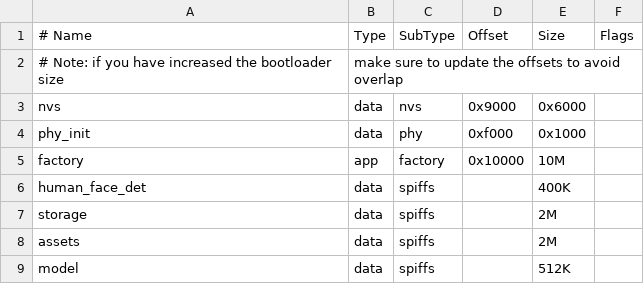
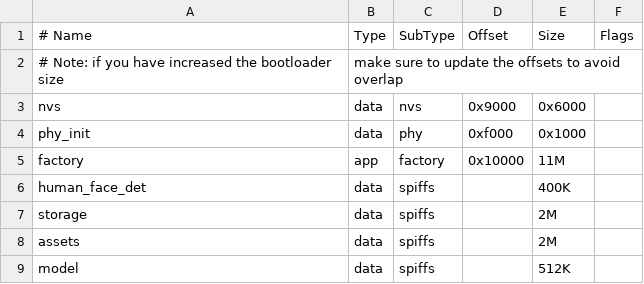
Before and after one commit to dbrhspyjkf-code/M5Tab5-UserDemo, a CSV file: platforms/tab5/partitions.csv, drawn as a sheet.

Commit message:
feat(tab5): Claude assistant, voice input, physical keyboard, xiaozhi controls
- New app_project_assistant (Claude chat) + app_voice_input (voice input)
  apps under app/apps/, with shared voice_input component under
  platforms/tab5/components/voice_input/. Includes design docs and plans
  under docs/superpowers/, plus gateway/request-review scripts.

- Physical keyboard: hal_tab5_keyboard rewritten in HID mode (mode=1)
  using the official M5Stack A164 protocol (I2C 0x6D, G0/G1/G50).
  Reads 2-byte {modifier, keycode} from KB_REG_HID_EVENT (0x30) and
  maps via standard USB HID Usage Table to ASCII (US layout). Replaces
  the hand-written 5x14 NORMAL-mode keymap.

  Bug fixes folded in:
    * lvKbGroup was only created in the USB path (hal_usb.cpp), so
      the I2C keyboard polled events but kb_forward_to_lvgl
      early-returned at 'g == nullptr' — now created in
      hal_tab5_keyboard_init if absent.
    * lv_group_send_data() doesn't inject chars into a textarea;
      call lv_textarea_add_char / delete_char / cursor_* directly.
    * All LVGL calls from the kb_poll_task are wrapped in
      hal->lvglLock()/Unlock() to avoid lv_inv_area assertions
      when the LVGL render thread is mid-frame.

- Enter triggers Send: HAL exposes onEnterPressed std::function
  (app/hal/hal.h). app_project_assistant::onOpen registers a
  closure that calls _sendMessage(); the keyboard driver calls
  this hook (bypassing LVGL's key-event pipeline) so the textarea
  class default doesn't add a trailing '\n' first.
  On-screen Enter still goes through the existing LV_EVENT_KEY
  handler (multi-line fallback).

- Claude app font: 20px font_puhui_20_4 -> 30px cbin
  font_puhui_common_30_4, shared with xiaozhi via
  EMBED_FILES in xiaozhi_core/CMakeLists.txt. The 'basic' variant
  is a subset and renders most CJK as tofu; the cbin 'common'
  variant has full GB2312 common ~3500 glyphs and is XIP'd
  in-place from flash (no big RAM copy).

- xiaozhi C++ wrapper (xiaozhi_ctl.{h,cc}) extended with
  suspend/resume, lazy start, status helpers; application.{cc,h}
  tweaks to keep it in step with the local bridge display.

- Desktop simulator, sdkconfig, partitions, lv_conf: small
  adjustments to keep the desktop and tab5 builds in sync.

Tested on Tab5 (5-inch ESP32-P4) with A164 keyboard on EXT PORT1:
  - letters, digits, punctuation all type correctly
  - CapsLock toggles
  - Backspace / Tab / arrows work
  - Enter sends the message (no trailing newline)

```diff
--- a/platforms/tab5/partitions.csv
+++ b/platforms/tab5/partitions.csv
@@ -4,3 +4,3 @@ nvs,data,nvs,0x9000,0x6000,
 phy_init,data,phy,0xf000,0x1000,
-factory,app,factory,0x10000,10M,
+factory,app,factory,0x10000,11M,
 human_face_det,data,spiffs,,400K,
```
Also changed, not shown: 44 other files.
